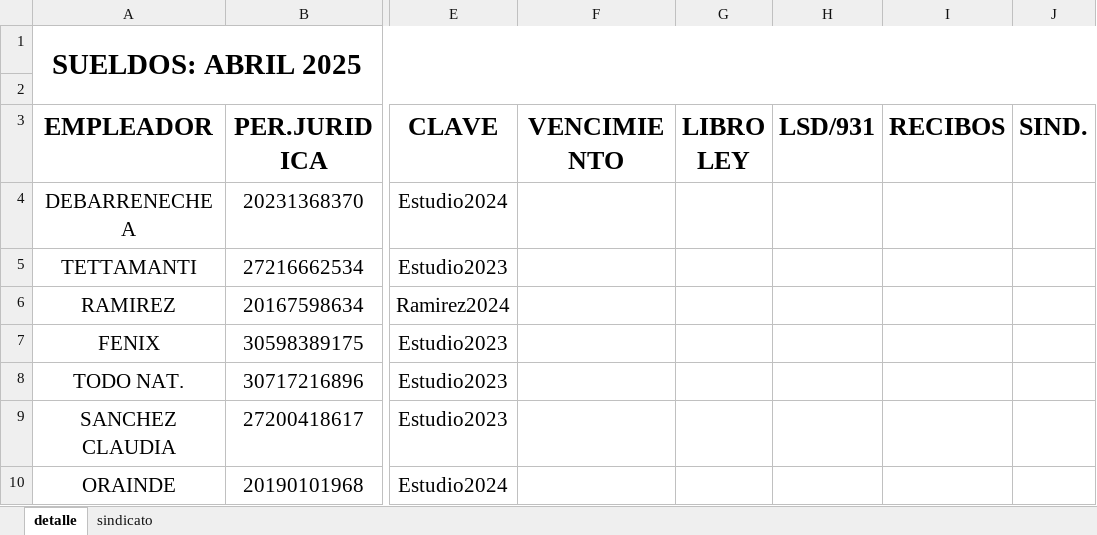
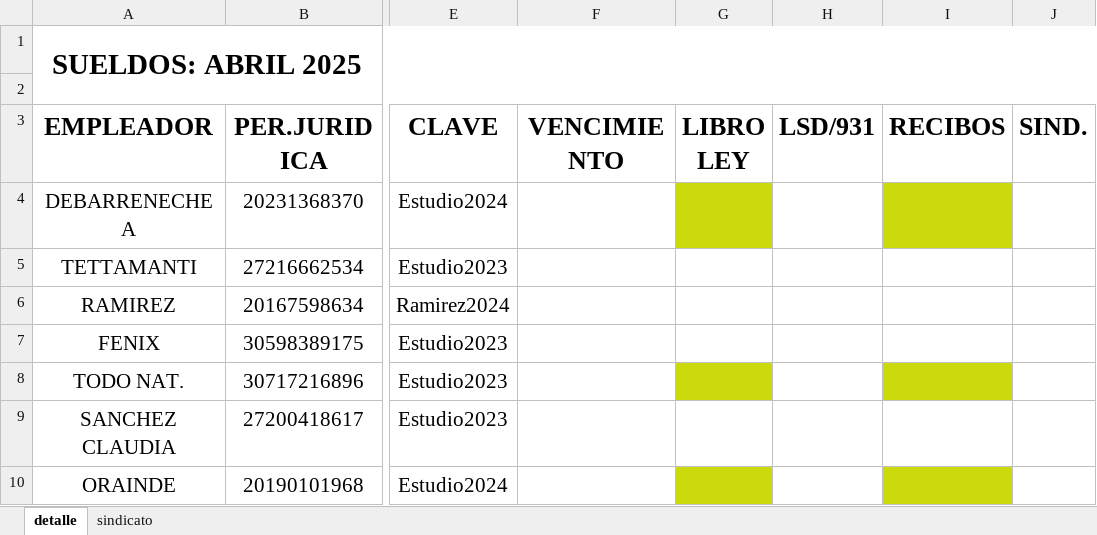
Before and after one commit to juanmartinmorganti/sueldos-oficina, an Excel workbook: 04-abril/DETALLE.xlsx, sheet detalle, drawn as a sheet; only a part is shown, gaps mark what is left out; values as stored, in another font and other column widths than the file's, no borders; the diff names each change by its address in the sheet, - before the commit and + after, or states it on an @@ line.

```diff
--- a/04-abril/DETALLE.xlsx (sheet detalle)
+++ b/04-abril/DETALLE.xlsx (sheet detalle)
-G4 fill: none
+G4 fill: #CBDA0C
-I4 fill: none
+I4 fill: #CBDA0C
-G8 fill: none
+G8 fill: #CBDA0C
-I8 fill: none
+I8 fill: #CBDA0C
-G10 fill: none
+G10 fill: #CBDA0C
-I10 fill: none
+I10 fill: #CBDA0C
```
Also changed, not shown: 16 other files.
